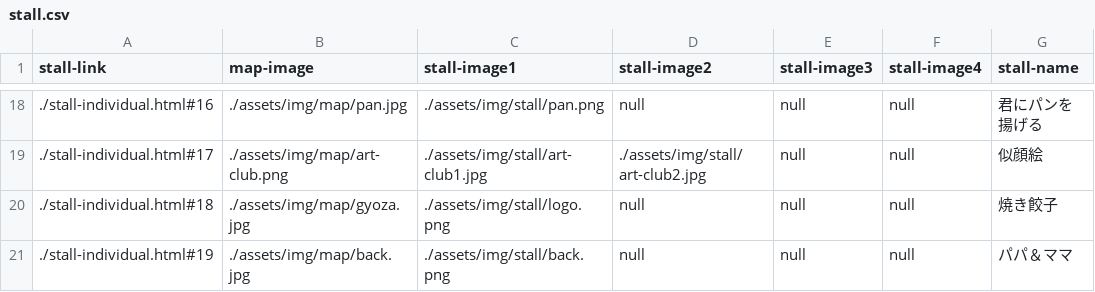
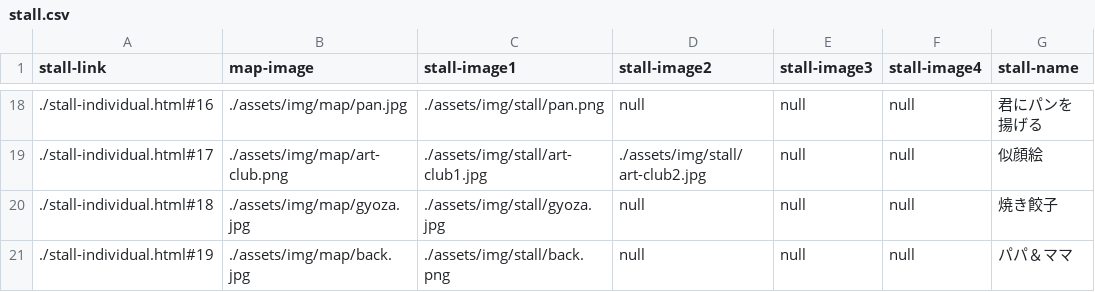
Before and after one commit to kyoutarou-com/hokutosai, a CSV file: src/assets/config/stall.csv, drawn as a sheet; only a part is shown, gaps mark what is left out; the diff names each change by its address in the sheet, - before the commit and + after, or states it on an @@ line.

```diff
--- a/src/assets/config/stall.csv
+++ b/src/assets/config/stall.csv
-C20 (stall-image1): ./assets/img/stall/logo.png
+C20 (stall-image1): ./assets/img/stall/gyoza.jpg
```
Also changed, not shown: 3 other files.
